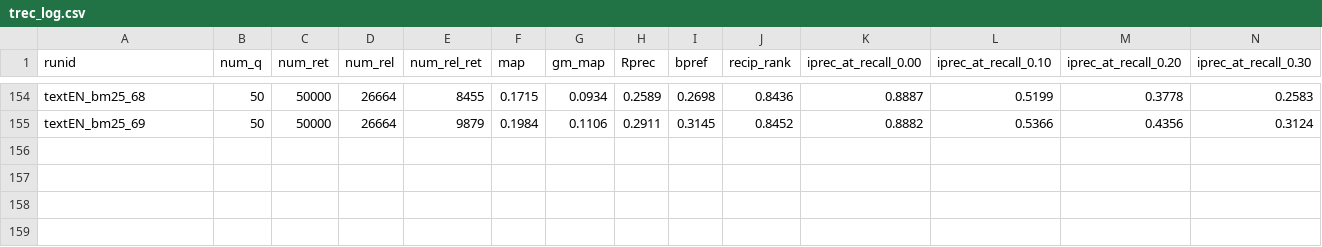
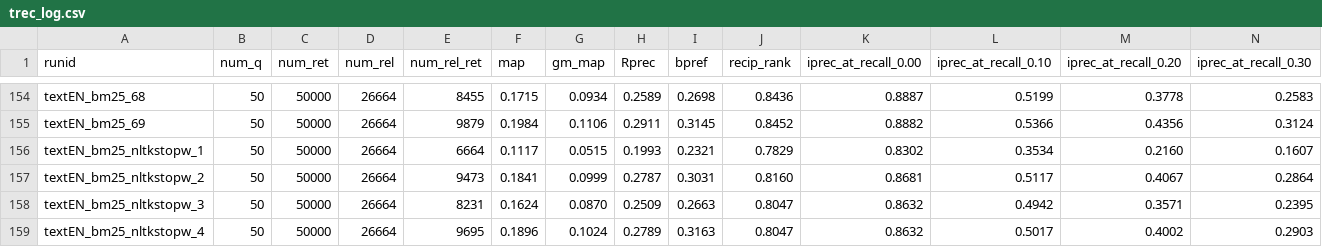
Before and after one commit to 404rorre/solr_project_ws24, a CSV file: trec_log.csv, drawn as a sheet; only a part is shown, gaps mark what is left out; rows hold the shown columns only; the diff names each change by its address in the sheet, - before the commit and + after, or states it on an @@ line.

```diff
--- a/trec_log.csv
+++ b/trec_log.csv
+row 156: textEN_bm25_nltkstopw_1 | 50 | 50000 | 26664 | 6664 | 0.1117 | 0.0515 | 0.1993 | 0.2321 | 0.7829 | 0.8302 | 0.3534 | 0.2160 | 0.1607
+row 157: textEN_bm25_nltkstopw_2 | 50 | 50000 | 26664 | 9473 | 0.1841 | 0.0999 | 0.2787 | 0.3031 | 0.8160 | 0.8681 | 0.5117 | 0.4067 | 0.2864
+row 158: textEN_bm25_nltkstopw_3 | 50 | 50000 | 26664 | 8231 | 0.1624 | 0.0870 | 0.2509 | 0.2663 | 0.8047 | 0.8632 | 0.4942 | 0.3571 | 0.2395
+row 159: textEN_bm25_nltkstopw_4 | 50 | 50000 | 26664 | 9695 | 0.1896 | 0.1024 | 0.2789 | 0.3163 | 0.8047 | 0.8632 | 0.5017 | 0.4002 | 0.2903
```
Also changed, not shown: 18 other files.
